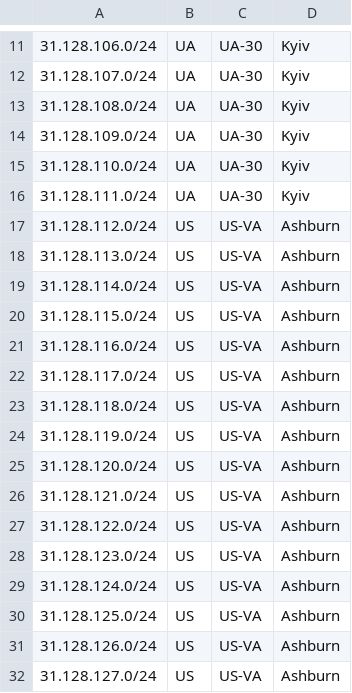
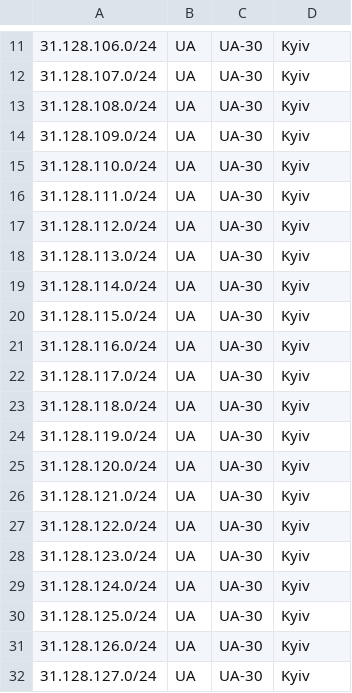
Before and after one commit to UN1ikeR/geofeed_IS, a CSV file: 96_geofeed.csv, drawn as a sheet; only a part is shown, gaps mark what is left out.

Commit message:
Update 96_geofeed.csv
update 2025.07.25

```diff
--- a/96_geofeed.csv
+++ b/96_geofeed.csv
@@ -16,17 +16,17 @@
 31.128.111.0/24,UA,UA-30,Kyiv,
-31.128.112.0/24,US,US-VA,Ashburn,
-31.128.113.0/24,US,US-VA,Ashburn,
-31.128.114.0/24,US,US-VA,Ashburn,
-31.128.115.0/24,US,US-VA,Ashburn,
-31.128.116.0/24,US,US-VA,Ashburn,
-31.128.117.0/24,US,US-VA,Ashburn,
-31.128.118.0/24,US,US-VA,Ashburn,
-31.128.119.0/24,US,US-VA,Ashburn,
-31.128.120.0/24,US,US-VA,Ashburn,
-31.128.121.0/24,US,US-VA,Ashburn,
-31.128.122.0/24,US,US-VA,Ashburn,
-31.128.123.0/24,US,US-VA,Ashburn,
-31.128.124.0/24,US,US-VA,Ashburn,
-31.128.125.0/24,US,US-VA,Ashburn,
-31.128.126.0/24,US,US-VA,Ashburn,
-31.128.127.0/24,US,US-VA,Ashburn,
+31.128.112.0/24,UA,UA-30,Kyiv,
+31.128.113.0/24,UA,UA-30,Kyiv,
+31.128.114.0/24,UA,UA-30,Kyiv,
+31.128.115.0/24,UA,UA-30,Kyiv,
+31.128.116.0/24,UA,UA-30,Kyiv,
+31.128.117.0/24,UA,UA-30,Kyiv,
+31.128.118.0/24,UA,UA-30,Kyiv,
+31.128.119.0/24,UA,UA-30,Kyiv,
+31.128.120.0/24,UA,UA-30,Kyiv,
+31.128.121.0/24,UA,UA-30,Kyiv,
+31.128.122.0/24,UA,UA-30,Kyiv,
+31.128.123.0/24,UA,UA-30,Kyiv,
+31.128.124.0/24,UA,UA-30,Kyiv,
+31.128.125.0/24,UA,UA-30,Kyiv,
+31.128.126.0/24,UA,UA-30,Kyiv,
+31.128.127.0/24,UA,UA-30,Kyiv,
```
